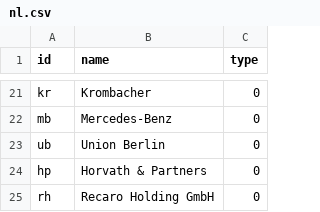
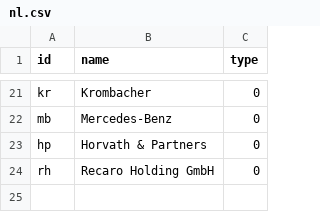
Before and after one commit to cb175/Testat, a CSV file: nl.csv, drawn as a sheet; only a part is shown, gaps mark what is left out.

Commit message:
Update nl.csv

```diff
--- a/nl.csv
+++ b/nl.csv
@@ -22,3 +22,2 @@ kr,Krombacher,0
 mb,Mercedes-Benz,0
-ub,Union Berlin,0
 hp,Horvath & Partners,0
```
